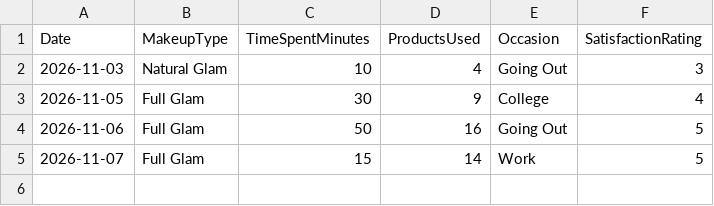
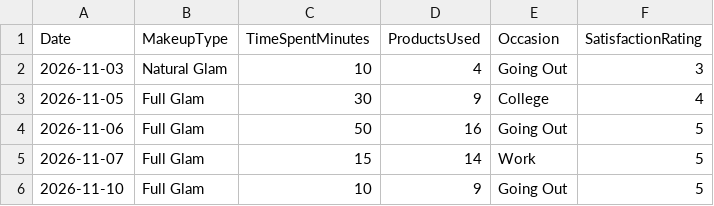
Before and after one commit to meriamxo/MyMakeupLog, a CSV file: data/makeup_log.csv, drawn as a sheet.

Commit message:
Add next makeup changes

```diff
--- a/data/makeup_log.csv
+++ b/data/makeup_log.csv
@@ -5 +5,2 @@
 2026-11-07, Full Glam, 15, 14, Work, 5
+2026-11-10, Full Glam, 10, 9, Going Out, 5
```
